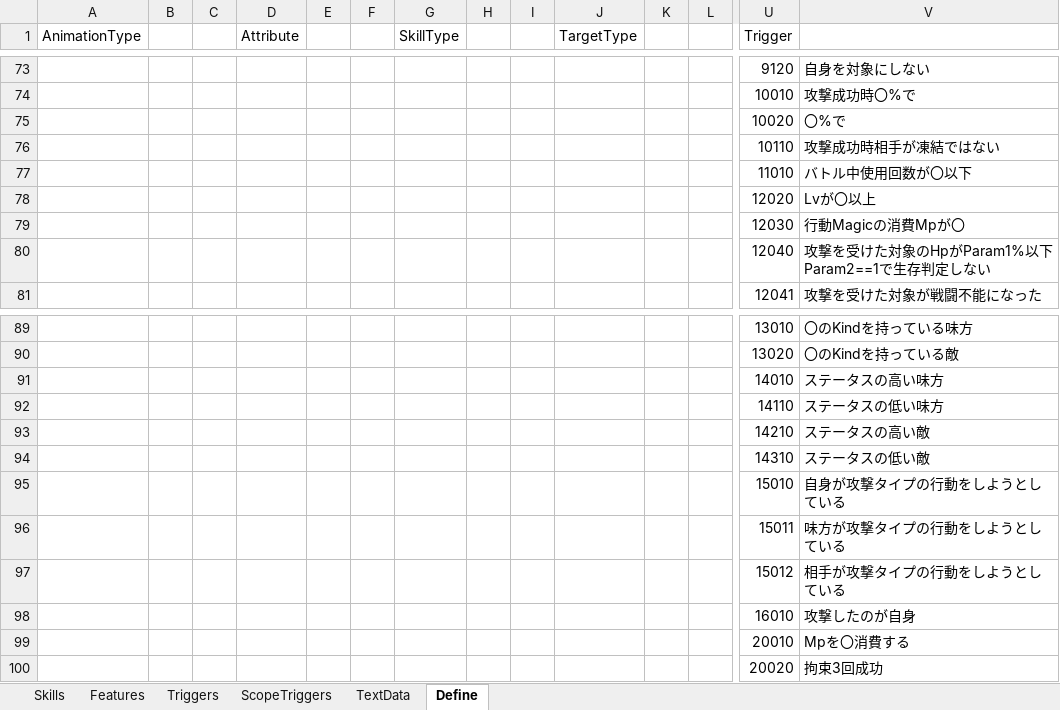
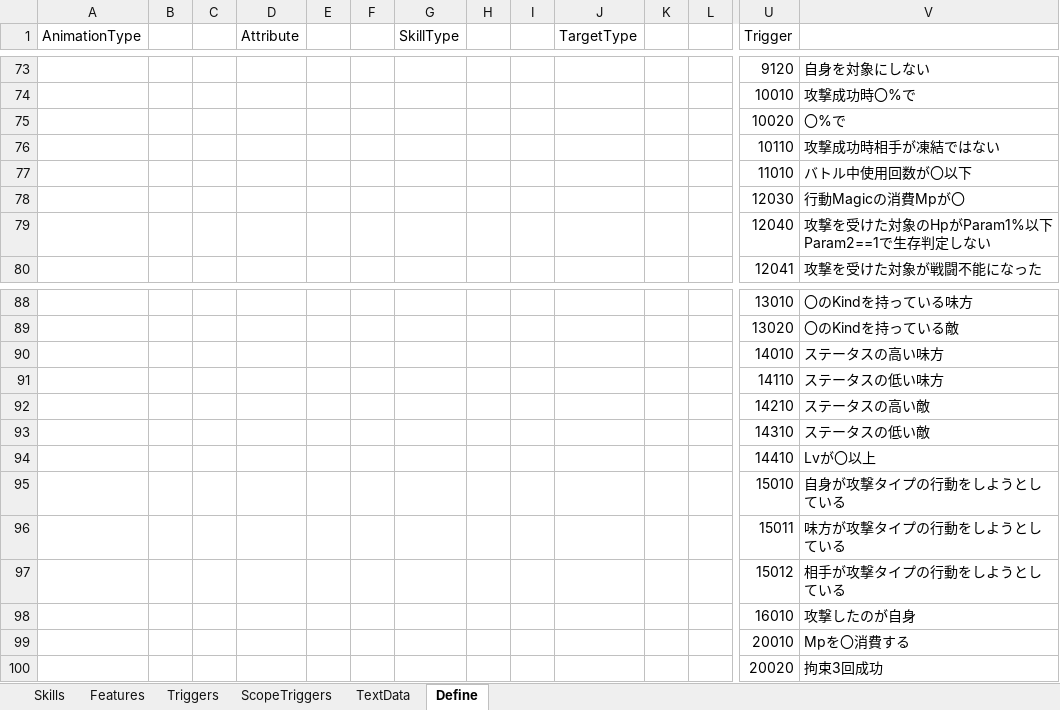
Before and after one commit to seedsclaft/unity, an Excel workbook: Assets/Data/Skills.xlsx, sheet Define, drawn as a sheet; only a part is shown, gaps mark what is left out; values as stored, in another font and other column widths than the file's, no borders; removed rows and columns are numbered as before the commit, all else as after; rows hold the shown columns only; the diff names each change by its address in the sheet, - before the commit and + after, or states it on an @@ line.

```diff
--- a/Assets/Data/Skills.xlsx (sheet Define)
+++ b/Assets/Data/Skills.xlsx (sheet Define)
-row 78:  |  |  |  |  |  |  |  |  |  |  |  | 12020 | Lvが〇以上
+row 94:  |  |  |  |  |  |  |  |  |  |  |  | 14410 | Lvが〇以上
```
Also changed, not shown: sheet Triggers, Assets/Data/Enemies.xlsx, Assets/Data/Troops.xlsx, 32 other files.
